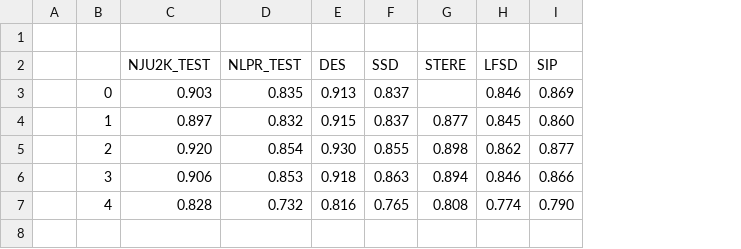
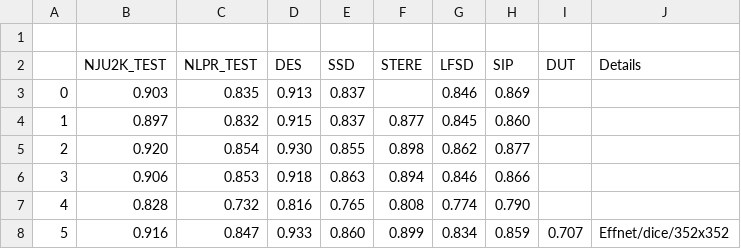
Before and after one commit to ArtamonovDen/rgbd-research, a CSV file: experiments/f1_compare.csv, drawn as a sheet; removed rows and columns are numbered as before the commit, all else as after; the diff names each change by its address in the sheet, - before the commit and + after, or states it on an @@ line.

Commit message:
Add experiment 5 results

```diff
--- a/experiments/f1_compare.csv
+++ b/experiments/f1_compare.csv
-column A, empty
+column I (DUT), empty
+column J (Details), empty
+row 8: 5 | 0.916 | 0.847 | 0.933 | 0.860 | 0.899 | 0.834 | 0.859 | 0.707 | Effnet/dice/352x352
```
Also changed, not shown: experiments/mae_compare.csv, 1 other file.
